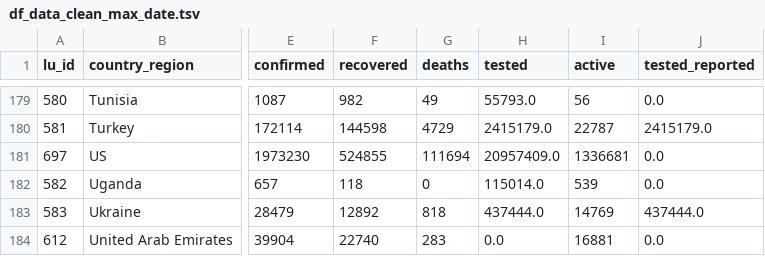
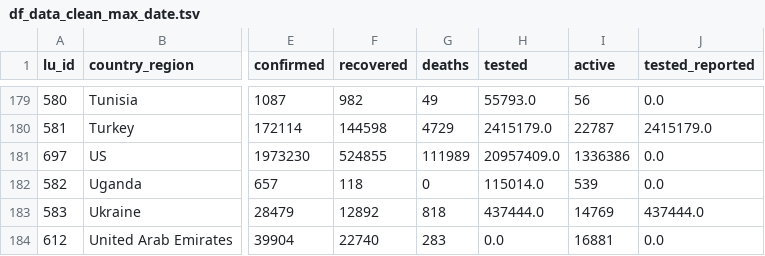
Before and after one commit to v4lue4dded/covid-19, a TSV file: df_data_clean_max_date.tsv, drawn as a sheet; only a part is shown, gaps mark what is left out; the diff names each change by its address in the sheet, - before the commit and + after, or states it on an @@ line.

Commit message:
date update: 2020-06-10 14:30:06

```diff
--- a/df_data_clean_max_date.tsv
+++ b/df_data_clean_max_date.tsv
-G181 (deaths): 111694
+G181 (deaths): 111989
-I181 (active): 1336681
+I181 (active): 1336386
```
Also changed, not shown: 2 other files.
